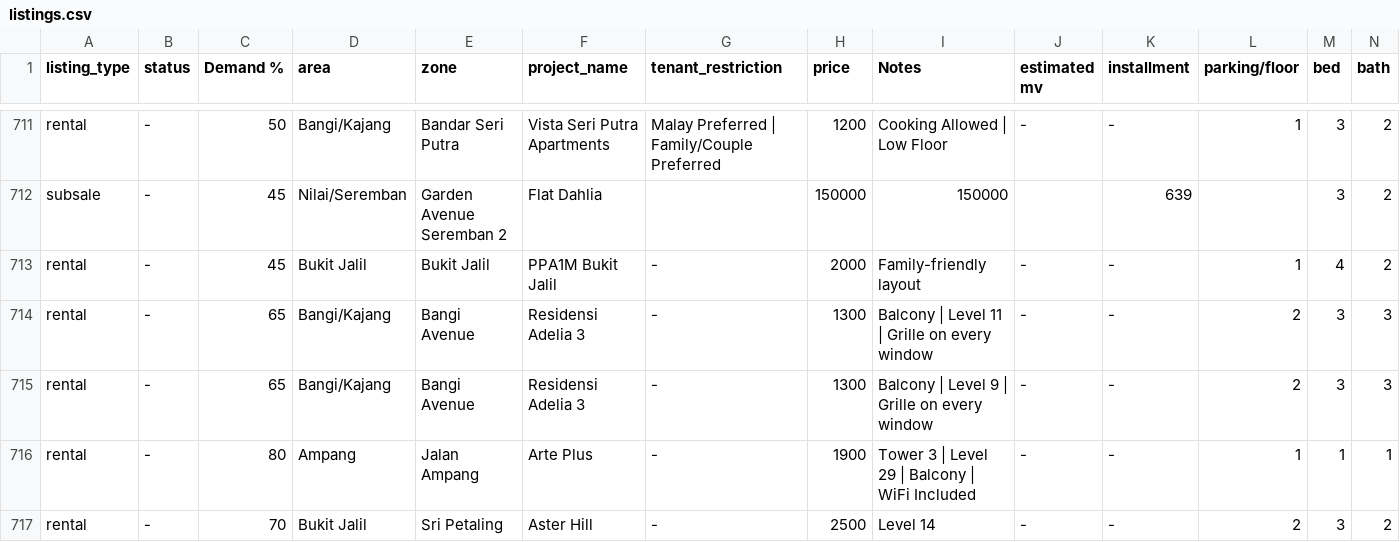
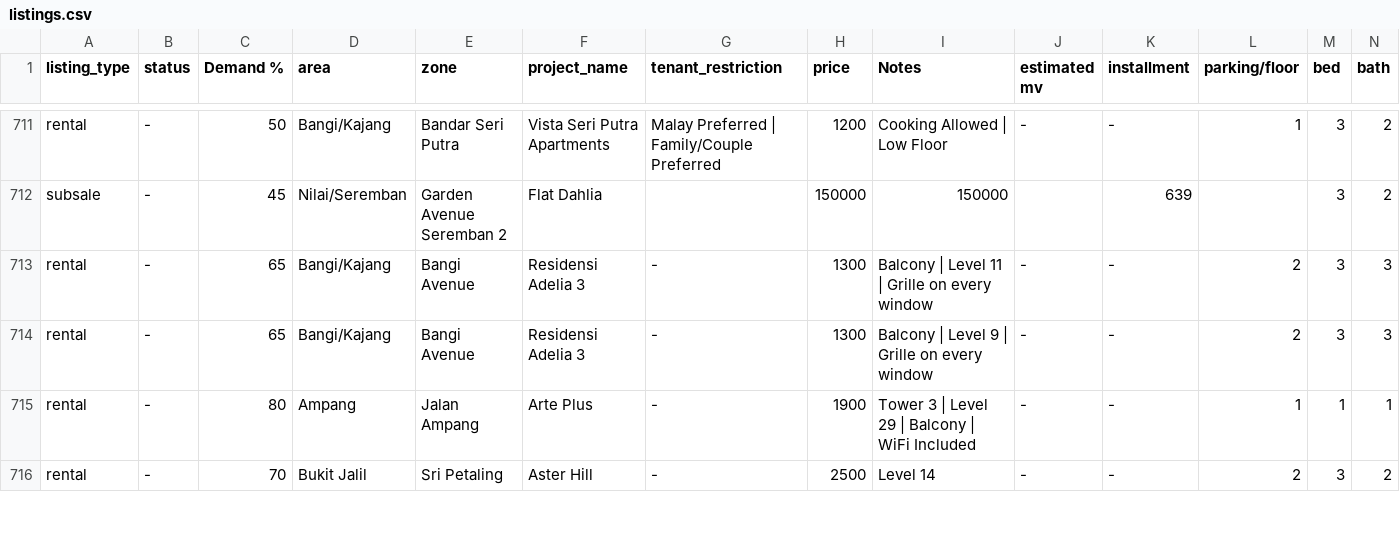
Before and after one commit to mahandanz/haniproperties, a CSV file: listings.csv, drawn as a sheet; only a part is shown, gaps mark what is left out; rows hold the shown columns only; the diff names each change by its address in the sheet, - before the commit and + after, or states it on an @@ line.

```diff
--- a/listings.csv
+++ b/listings.csv
-row 713: rental | - | 45 | Bukit Jalil | Bukit Jalil | PPA1M Bukit Jalil | - | 2000 | Family-friendly layout | - | - | 1 | 4 | 2
```
Also changed, not shown: 2 other files.
